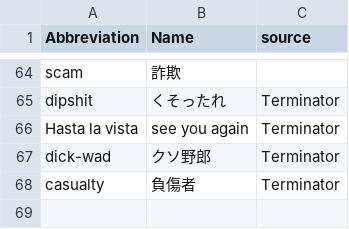
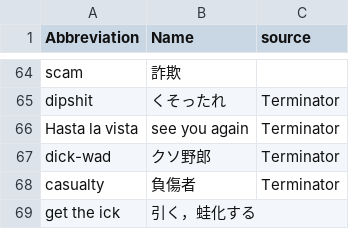
Before and after one commit to 83c2c823b8/derived_storage, a CSV file: englishwords.csv, drawn as a sheet; only a part is shown, gaps mark what is left out.

```diff
--- a/englishwords.csv
+++ b/englishwords.csv
@@ -68 +68,2 @@ dick-wad,クソ野郎,Terminator
 casualty,負傷者,Terminator
+get the ick,引く，蛙化する,
```
Also changed, not shown: 5 other files.
